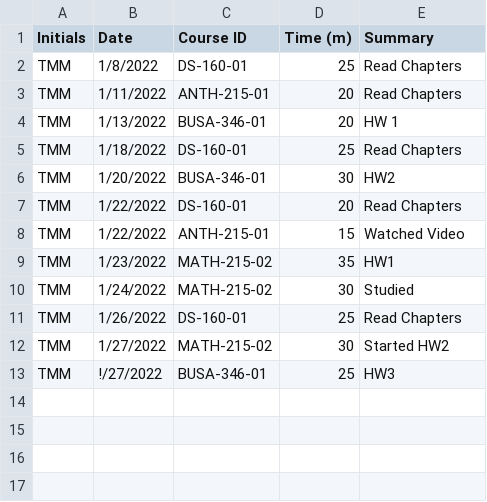
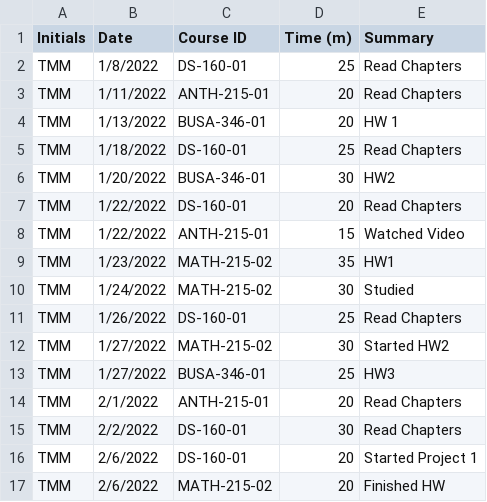
Before and after one commit to TrevorM7567/TMM_Timesheet_Project, a CSV file: TMM_Timesheet_Project.csv, drawn as a sheet.

Commit message:
Add files via upload

```diff
--- a/TMM_Timesheet_Project.csv
+++ b/TMM_Timesheet_Project.csv
@@ -12,2 +12,6 @@ TMM,1/26/2022,DS-160-01,25,Read Chapters
 TMM,1/27/2022,MATH-215-02,30,Started HW2
-TMM,!/27/2022,BUSA-346-01,25,HW3
+TMM,1/27/2022,BUSA-346-01,25,HW3
+TMM,2/1/2022,ANTH-215-01,20,Read Chapters
+TMM,2/2/2022,DS-160-01,30,Read Chapters
+TMM,2/6/2022,DS-160-01,20,Started Project 1
+TMM,2/6/2022,MATH-215-02,20,Finished HW
```
